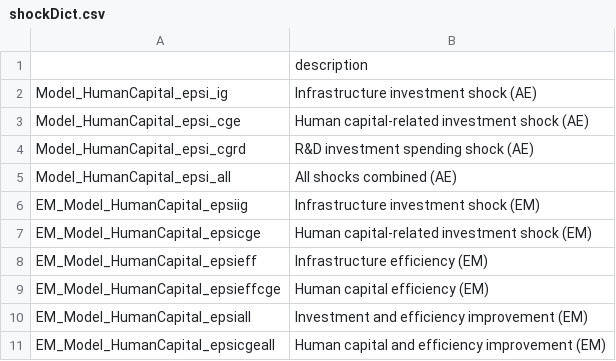
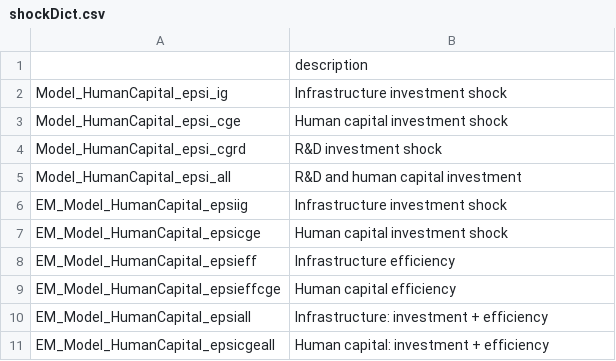
Before and after one commit to kbankowski-econ/2025-05_spendingModelling, a CSV file: +environment/csvFiles/shockDict.csv, drawn as a sheet.

Commit message:
Title improvements and another set of charts for the presentation

```diff
--- a/+environment/csvFiles/shockDict.csv
+++ b/+environment/csvFiles/shockDict.csv
@@ -1,11 +1,11 @@
 ,description
-Model_HumanCapital_epsi_ig,Infrastructure investment shock (AE)
-Model_HumanCapital_epsi_cge,Human capital-related investment shock (AE)
-Model_HumanCapital_epsi_cgrd,R&D investment spending shock (AE)
-Model_HumanCapital_epsi_all,All shocks combined (AE)
-EM_Model_HumanCapital_epsiig,Infrastructure investment shock (EM)
-EM_Model_HumanCapital_epsicge,Human capital-related investment shock (EM)
-EM_Model_HumanCapital_epsieff,Infrastructure efficiency (EM)
-EM_Model_HumanCapital_epsieffcge,Human capital efficiency (EM)
-EM_Model_HumanCapital_epsiall,Investment and efficiency improvement (EM)
-EM_Model_HumanCapital_epsicgeall,Human capital and efficiency improvement (EM)
+Model_HumanCapital_epsi_ig,Infrastructure investment shock
+Model_HumanCapital_epsi_cge,Human capital investment shock
+Model_HumanCapital_epsi_cgrd,R&D investment shock
+Model_HumanCapital_epsi_all,R&D and human capital investment
+EM_Model_HumanCapital_epsiig,Infrastructure investment shock
+EM_Model_HumanCapital_epsicge,Human capital investment shock
+EM_Model_HumanCapital_epsieff,Infrastructure efficiency
+EM_Model_HumanCapital_epsieffcge,Human capital efficiency
+EM_Model_HumanCapital_epsiall,Infrastructure: investment + efficiency
+EM_Model_HumanCapital_epsicgeall,Human capital: investment + efficiency
```
Also changed, not shown: 5 other files.
